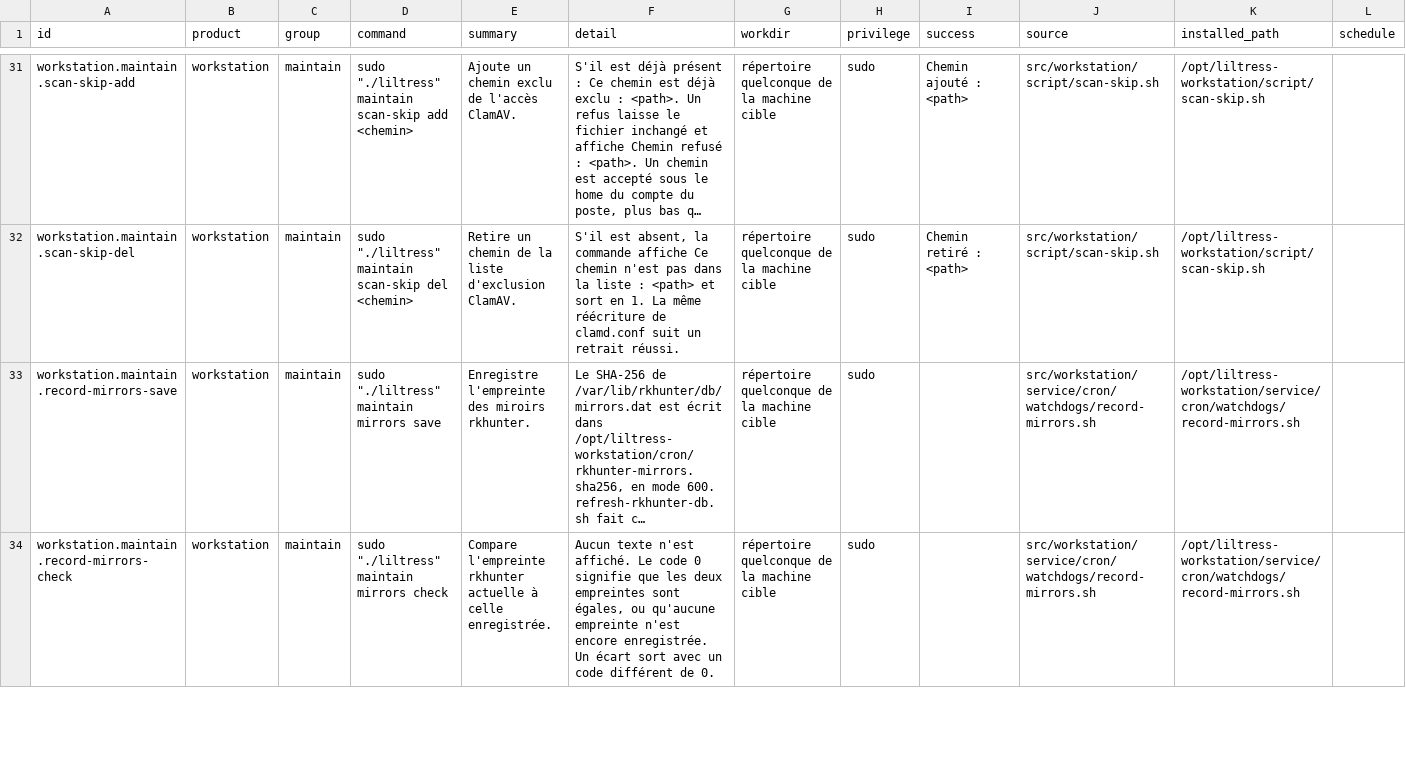
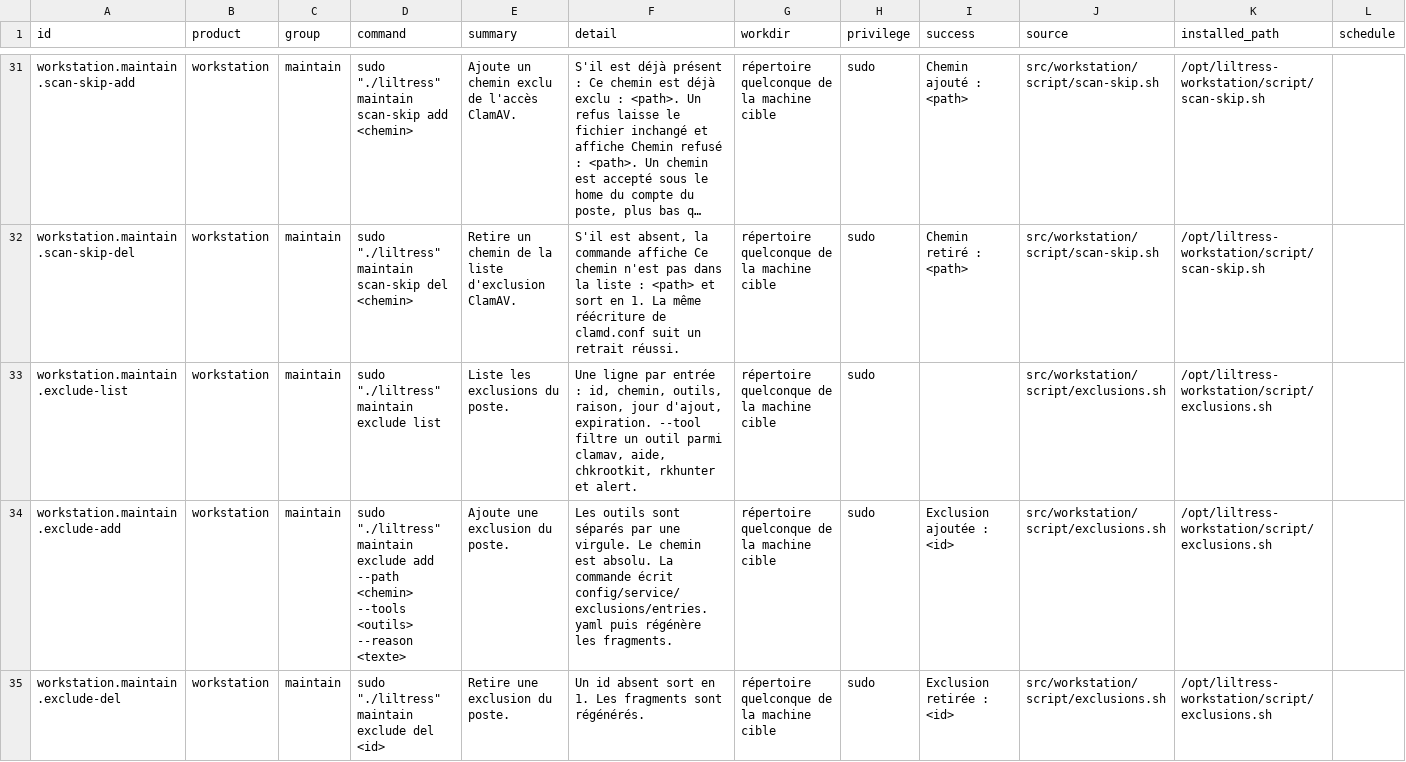
Before and after one commit to palarchsys/liltress-workstation, a CSV file: system/sudoers/commands.csv, drawn as a sheet; only a part is shown, gaps mark what is left out; the shorter side is filled out with more unchanged rows; long unchanged cells end in …; the diff covers the shown part only; the diff names each change by its address in the sheet, - before the commit and + after, or states it on an @@ line.

```diff
--- a/system/sudoers/commands.csv
+++ b/system/sudoers/commands.csv
+row 33: workstation.maintain.exclude-list | workstation | maintain | sudo "./liltress" maintain exclude list | Liste les exclusions du poste. | Une ligne par entrée : id, chemin, outils, raison, jour d'ajout, expiration. --tool filtre un outil parmi clamav, aide, chkrootkit, rkhunter et alert. | répertoire quelconque de la machine cible | sudo |  | src/workstation/script/exclusions.sh | /opt/liltress-workstation/script/exclusions.sh
+row 34: workstation.maintain.exclude-add | workstation | maintain | sudo "./liltress" maintain exclude add --path <chemin> --tools <outils> --reason <texte> | Ajoute une exclusion du poste. | Les outils sont séparés par une virgule. Le chemin est absolu. La commande écrit config/service/exclusions/entries.yaml puis régénère les fragments. | répertoire quelconque de la machine cible | sudo | Exclusion ajoutée : <id> | src/workstation/script/exclusions.sh | /opt/liltress-workstation/script/exclusions.sh
+row 35: workstation.maintain.exclude-del | workstation | maintain | sudo "./liltress" maintain exclude del <id> | Retire une exclusion du poste. | Un id absent sort en 1. Les fragments sont régénérés. | répertoire quelconque de la machine cible | sudo | Exclusion retirée : <id> | src/workstation/script/exclusions.sh | /opt/liltress-workstation/script/exclusions.sh
```
Also changed, not shown: 2 added rows elsewhere in this file, 51 other files.
